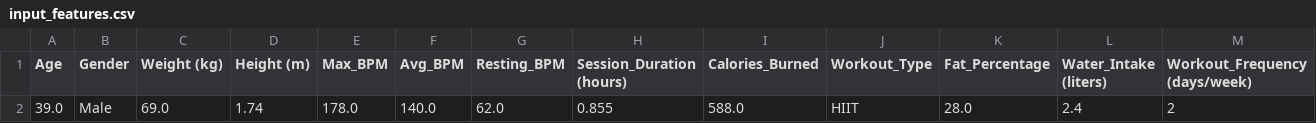
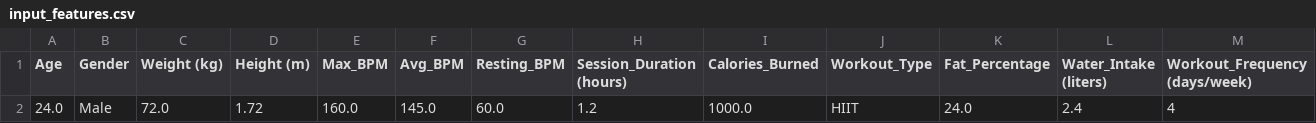
Before and after one commit to zachguccione/ML-Smoothies-Project, a CSV file: data/input_features.csv, drawn as a sheet; only a part is shown; removed rows and columns are numbered as before the commit, all else as after; rows hold the shown columns only; the diff names each change by its address in the sheet, - before the commit and + after, or states it on an @@ line.

```diff
--- a/data/input_features.csv
+++ b/data/input_features.csv
-row 2: 39.0 | Male | 69.0 | 1.74 | 178.0 | 140.0 | 62.0 | 0.855 | 588.0 | HIIT | 28.0 | 2.4 | 2
+row 2: 24.0 | Male | 72.0 | 1.72 | 160.0 | 145.0 | 60.0 | 1.2 | 1000.0 | HIIT | 24.0 | 2.4 | 4
```
Also changed, not shown: 7 other files.
